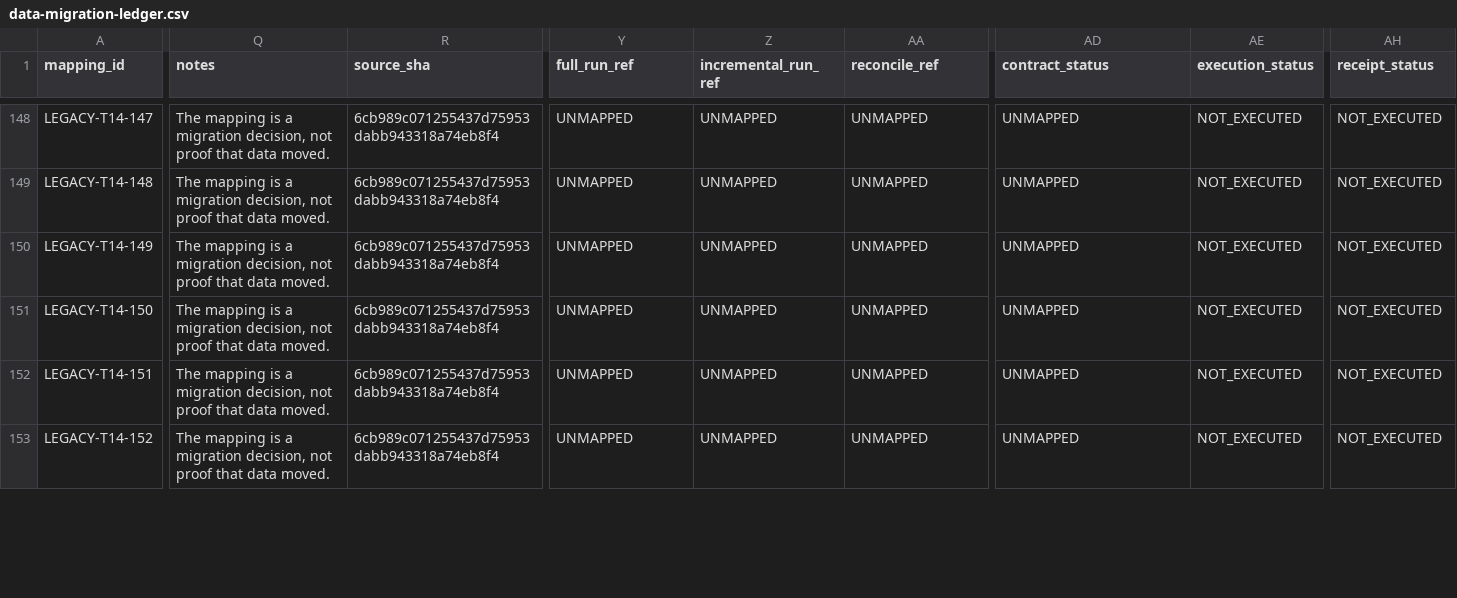
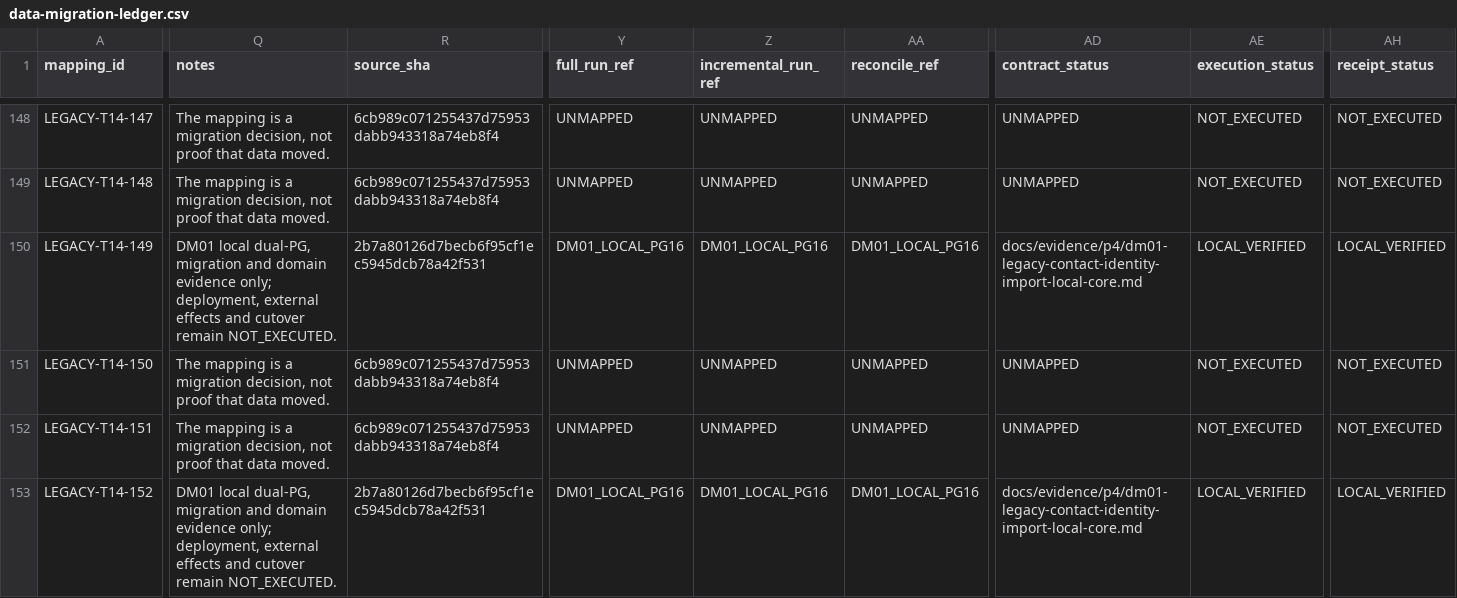
Before and after one commit to qianlan33333-png/AI-CRM-v2, a CSV file: docs/replacement/data-migration-ledger.csv, drawn as a sheet; only a part is shown, gaps mark what is left out; the diff covers the shown part only; the diff names each change by its address in the sheet, - before the commit and + after, or states it on an @@ line.

Commit message:
docs: project DM01 migration evidence into ledgers

```diff
--- a/docs/replacement/data-migration-ledger.csv
+++ b/docs/replacement/data-migration-ledger.csv
-Q150 (notes): The mapping is a migration decision, not proof that data moved.
+Q150 (notes): DM01 local dual-PG, migration and domain evidence only; deployment, external effects and cutover remain NOT_EXECUTED.
-R150 (source_sha): 6cb989c071255437d75953dabb943318a74eb8f4
+R150 (source_sha): 2b7a80126d7becb6f95cf1ec5945dcb78a42f531
-Y150 (full_run_ref): UNMAPPED
+Y150 (full_run_ref): DM01_LOCAL_PG16
-Z150 (incremental_run_ref): UNMAPPED
+Z150 (incremental_run_ref): DM01_LOCAL_PG16
-AA150 (reconcile_ref): UNMAPPED
+AA150 (reconcile_ref): DM01_LOCAL_PG16
-AD150 (contract_status): UNMAPPED
+AD150 (contract_status): docs/evidence/p4/dm01-legacy-contact-identity-import-local-core.md
-AE150 (execution_status): NOT_EXECUTED
+AE150 (execution_status): LOCAL_VERIFIED
-AH150 (receipt_status): NOT_EXECUTED
+AH150 (receipt_status): LOCAL_VERIFIED
-Q153 (notes): The mapping is a migration decision, not proof that data moved.
+Q153 (notes): DM01 local dual-PG, migration and domain evidence only; deployment, external effects and cutover remain NOT_EXECUTED.
-R153 (source_sha): 6cb989c071255437d75953dabb943318a74eb8f4
+R153 (source_sha): 2b7a80126d7becb6f95cf1ec5945dcb78a42f531
-Y153 (full_run_ref): UNMAPPED
+Y153 (full_run_ref): DM01_LOCAL_PG16
-Z153 (incremental_run_ref): UNMAPPED
+Z153 (incremental_run_ref): DM01_LOCAL_PG16
-AA153 (reconcile_ref): UNMAPPED
+AA153 (reconcile_ref): DM01_LOCAL_PG16
-AD153 (contract_status): UNMAPPED
+AD153 (contract_status): docs/evidence/p4/dm01-legacy-contact-identity-import-local-core.md
-AE153 (execution_status): NOT_EXECUTED
+AE153 (execution_status): LOCAL_VERIFIED
-AH153 (receipt_status): NOT_EXECUTED
+AH153 (receipt_status): LOCAL_VERIFIED
```
Also changed, not shown: 72 edited cells elsewhere in this file, docs/replacement/post-freeze-delta-ledger.csv, 3 other files.
